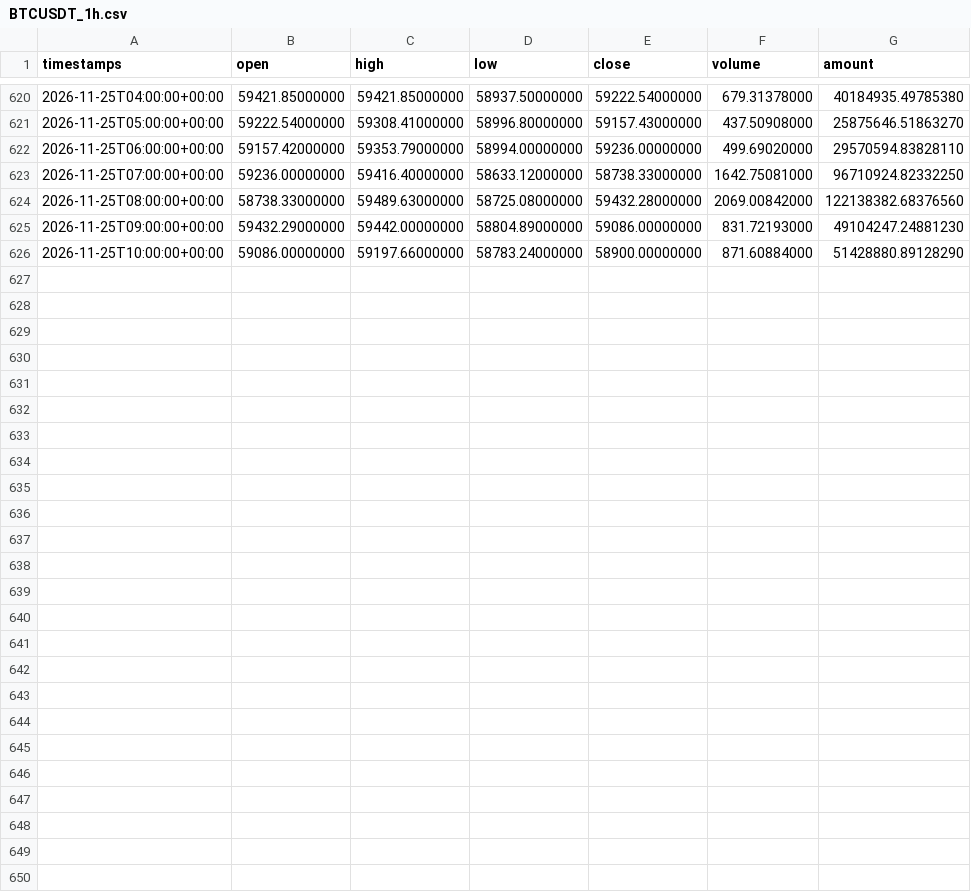
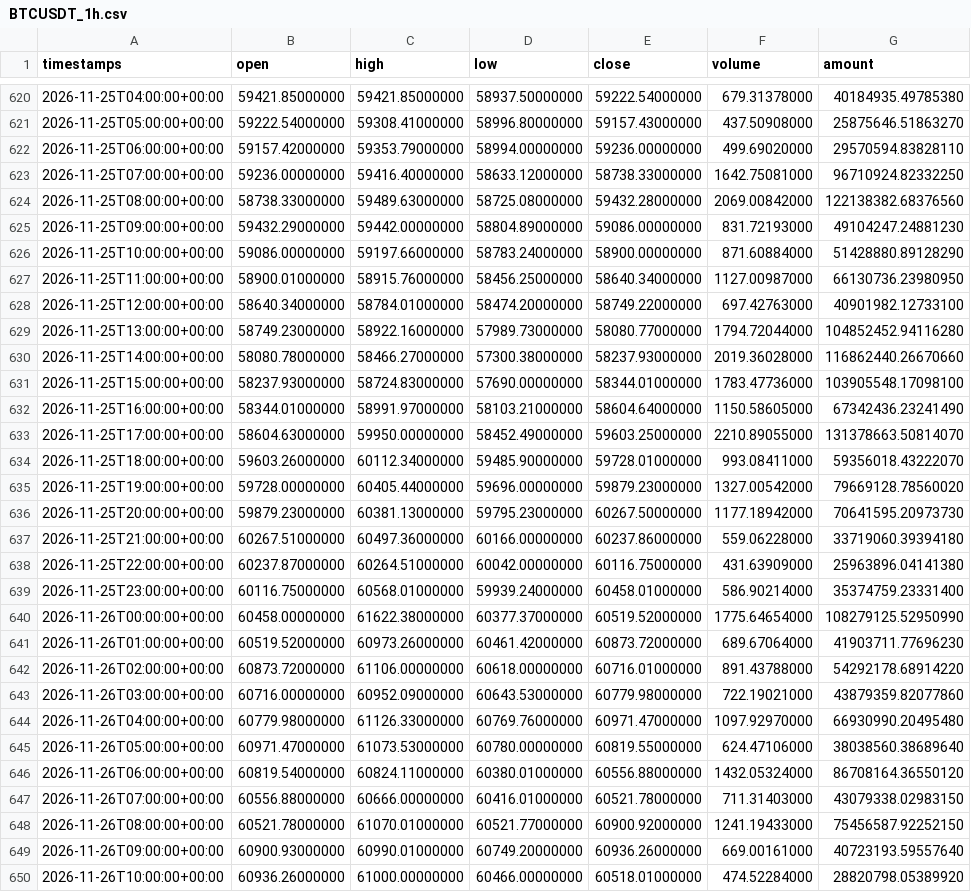
Before and after one commit to naph-arnold/kronos-trading-research, a CSV file: datasets/BTCUSDT_1h.csv, drawn as a sheet; only a part is shown, gaps mark what is left out.

```diff
--- a/datasets/BTCUSDT_1h.csv
+++ b/datasets/BTCUSDT_1h.csv
@@ -626 +626,25 @@ timestamps,open,high,low,close,volume,amount
 2026-11-25T10:00:00+00:00,59086.00000000,59197.66000000,58783.24000000,58900.00000000,871.60884000,51428880.89128290
+2026-11-25T11:00:00+00:00,58900.01000000,58915.76000000,58456.25000000,58640.34000000,1127.00987000,66130736.23980950
+2026-11-25T12:00:00+00:00,58640.34000000,58784.01000000,58474.20000000,58749.22000000,697.42763000,40901982.12733100
+2026-11-25T13:00:00+00:00,58749.23000000,58922.16000000,57989.73000000,58080.77000000,1794.72044000,104852452.94116280
+2026-11-25T14:00:00+00:00,58080.78000000,58466.27000000,57300.38000000,58237.93000000,2019.36028000,116862440.26670660
+2026-11-25T15:00:00+00:00,58237.93000000,58724.83000000,57690.00000000,58344.01000000,1783.47736000,103905548.17098100
+2026-11-25T16:00:00+00:00,58344.01000000,58991.97000000,58103.21000000,58604.64000000,1150.58605000,67342436.23241490
+2026-11-25T17:00:00+00:00,58604.63000000,59950.00000000,58452.49000000,59603.25000000,2210.89055000,131378663.50814070
+2026-11-25T18:00:00+00:00,59603.26000000,60112.34000000,59485.90000000,59728.01000000,993.08411000,59356018.43222070
+2026-11-25T19:00:00+00:00,59728.00000000,60405.44000000,59696.00000000,59879.23000000,1327.00542000,79669128.78560020
+2026-11-25T20:00:00+00:00,59879.23000000,60381.13000000,59795.23000000,60267.50000000,1177.18942000,70641595.20973730
+2026-11-25T21:00:00+00:00,60267.51000000,60497.36000000,60166.00000000,60237.86000000,559.06228000,33719060.39394180
+2026-11-25T22:00:00+00:00,60237.87000000,60264.51000000,60042.00000000,60116.75000000,431.63909000,25963896.04141380
+2026-11-25T23:00:00+00:00,60116.75000000,60568.01000000,59939.24000000,60458.01000000,586.90214000,35374759.23331400
+2026-11-26T00:00:00+00:00,60458.00000000,61622.38000000,60377.37000000,60519.52000000,1775.64654000,108279125.52950990
+2026-11-26T01:00:00+00:00,60519.52000000,60973.26000000,60461.42000000,60873.72000000,689.67064000,41903711.77696230
+2026-11-26T02:00:00+00:00,60873.72000000,61106.00000000,60618.00000000,60716.01000000,891.43788000,54292178.68914220
+2026-11-26T03:00:00+00:00,60716.00000000,60952.09000000,60643.53000000,60779.98000000,722.19021000,43879359.82077860
+2026-11-26T04:00:00+00:00,60779.98000000,61126.33000000,60769.76000000,60971.47000000,1097.92970000,66930990.20495480
+2026-11-26T05:00:00+00:00,60971.47000000,61073.53000000,60780.00000000,60819.55000000,624.47106000,38038560.38689640
+2026-11-26T06:00:00+00:00,60819.54000000,60824.11000000,60380.01000000,60556.88000000,1432.05324000,86708164.36550120
+2026-11-26T07:00:00+00:00,60556.88000000,60666.00000000,60416.01000000,60521.78000000,711.31403000,43079338.02983150
+2026-11-26T08:00:00+00:00,60521.78000000,61070.01000000,60521.77000000,60900.92000000,1241.19433000,75456587.92252150
+2026-11-26T09:00:00+00:00,60900.93000000,60990.01000000,60749.20000000,60936.26000000,669.00161000,40723193.59557640
+2026-11-26T10:00:00+00:00,60936.26000000,61000.00000000,60466.00000000,60518.01000000,474.52284000,28820798.05389920
```
Also changed, not shown: 1 other file.
